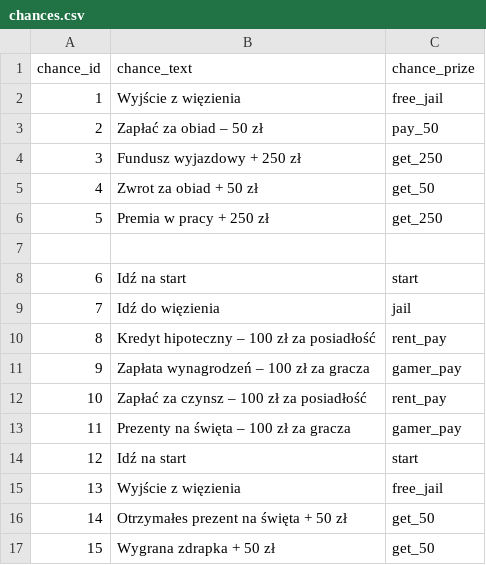
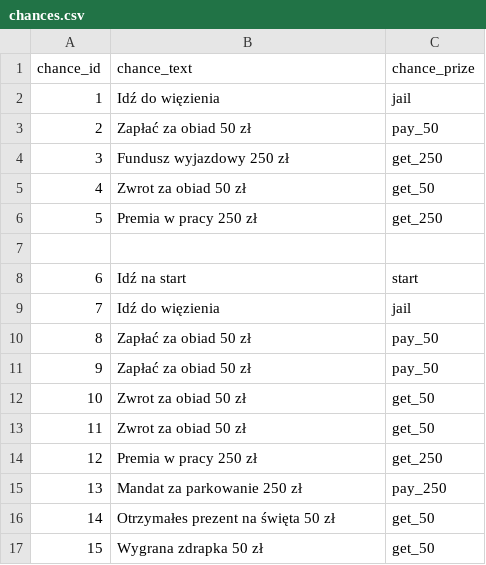
Before and after one commit to Cipriano074/Pythonpoly, a CSV file: data/chances.csv, drawn as a sheet.

Commit message:
process chance event

```diff
--- a/data/chances.csv
+++ b/data/chances.csv
@@ -1,7 +1,7 @@
 chance_id,chance_text,chance_prize
-1,Wyjście z więzienia,free_jail
-2,Zapłać za obiad – 50 zł,pay_50
-3,Fundusz wyjazdowy + 250 zł,get_250
-4,Zwrot za obiad + 50 zł,get_50
-5,Premia w pracy + 250 zł,get_250
+1,Idź do więzienia,jail
+2,Zapłać za obiad 50 zł,pay_50
+3,Fundusz wyjazdowy 250 zł,get_250
+4,Zwrot za obiad 50 zł,get_50
+5,Premia w pracy 250 zł,get_250
 
@@ -9,9 +9,9 @@ chance_id,chance_text,chance_prize
 7,Idź do więzienia,jail
-8,Kredyt hipoteczny – 100 zł za posiadłość,rent_pay
-9,Zapłata wynagrodzeń – 100 zł za gracza,gamer_pay
-10,Zapłać za czynsz – 100 zł za posiadłość,rent_pay
-11,Prezenty na święta – 100 zł za gracza,gamer_pay
-12,Idź na start ,start
-13,Wyjście z więzienia,free_jail
-14,Otrzymałes prezent na święta + 50 zł,get_50
-15,Wygrana zdrapka + 50 zł,get_50
+8,Zapłać za obiad 50 zł,pay_50
+9,Zapłać za obiad 50 zł,pay_50
+10,Zwrot za obiad 50 zł,get_50
+11,Zwrot za obiad 50 zł,get_50
+12,Premia w pracy 250 zł,get_250
+13,Mandat za parkowanie 250 zł,pay_250
+14,Otrzymałes prezent na święta 50 zł,get_50
+15,Wygrana zdrapka 50 zł,get_50
```
Also changed, not shown: 3 other files.
